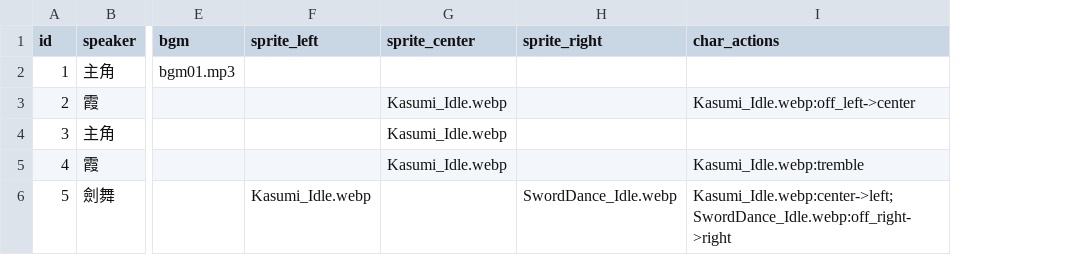
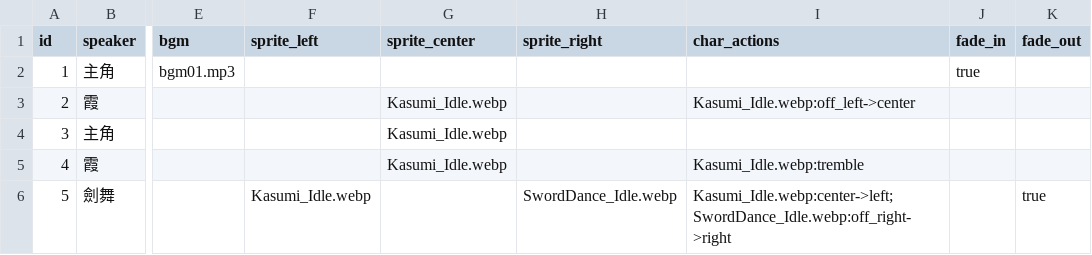
Before and after one commit to YusukeWu0903/game_visual_novel, a CSV file: web-visual-novel/src/data/script.csv, drawn as a sheet; only a part is shown, gaps mark what is left out; the diff names each change by its address in the sheet, - before the commit and + after, or states it on an @@ line.

Commit message:
feat: 完整 FADE IN/OUT 系統 + 對話框狀態機重構
## 核心功能
- Fade In/Out 系統 (1秒全螢幕淡入/淡出)
- 畫面特效與角色特效分離管理
- 對話框完整狀態機 (CSS 預設隱藏 + JS 控制顯示/隱藏)

## 詳細變更

### Fade 效果
- startFadeIn(): 雙重 requestAnimationFrame 觸發 alpha 1→0 (黑→透明)
- startFadeOut(): 對稱架構觸發 alpha 0→1 (透明→黑)
- Fade Out 完成顯示「返回主選單」按鈕
- z-index 層級調整：遮罩 3000、按鈕 3001，確保蓋過所有元素

### 劇本資料
- script.csv 新增 fade_in/fade_out 欄位
- 第 1 句：fade_in=true (開場淡入)
- 第 5 句：fade_out=true (結束淡出)

### 對話框狀態機 (核心重構)
- CSS 預設 visibility: hidden (初始隱藏)
- executeUIUpdate(): visibility='visible' (淡入完成/推進時顯示)
- resetToMainMenu(): visibility='' 移除 inline → 落回 CSS hidden
- 解決「空對話框先露出來」問題，淡入完成才顯示

### 其他
- 設定選單移除文字速度滑桿 (保留快/中/慢按鈕)
- 新增對話紀錄 Modal (📜 按鈕、置中、可捲動)
- 移除對話框內重複的角色名稱
- BGM 播放修復 (移除 init() 早呼叫 updateUI)
- 存檔/讀檔系統完善

### 檔案異動
- scripts/csv2json.py (處理新欄位)
- web-visual-novel/src/data/script.csv/.json (劇本資料)
- web-visual-novel/index.html (新增遮罩/按鈕/Log modal)
- web-visual-novel/src/main.js (完整邏輯重構)
- web-visual-novel/src/style.css (Fade 樣式、層級、對話框預設隱藏)

```diff
--- a/web-visual-novel/src/data/script.csv
+++ b/web-visual-novel/src/data/script.csv
+column J (fade_in), row 2: true
+column K (fade_out), row 6: true
```
Also changed, not shown: 5 other files.
